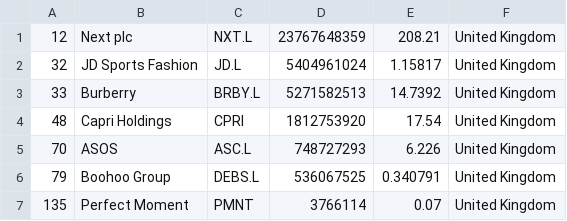
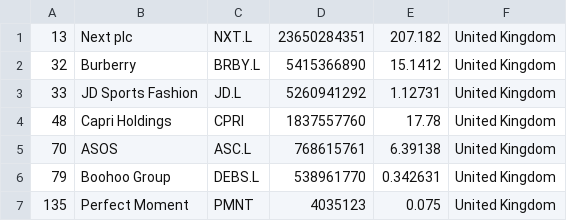
Before and after one commit to richdvarela/merida-june-6-2024, a CSV file: companies_united_kingdom.csv, drawn as a sheet.

```diff
--- a/companies_united_kingdom.csv
+++ b/companies_united_kingdom.csv
@@ -1,7 +1,7 @@
-"12","Next plc","NXT.L","23767648359","208.21","United Kingdom"
-"32","JD Sports Fashion","JD.L","5404961024","1.15817","United Kingdom"
-"33","Burberry","BRBY.L","5271582513","14.7392","United Kingdom"
-"48","Capri Holdings","CPRI","1812753920","17.54","United Kingdom"
-"70","ASOS","ASC.L","748727293","6.226","United Kingdom"
-"79","Boohoo Group","DEBS.L","536067525","0.340791","United Kingdom"
-"135","Perfect Moment","PMNT","3766114","0.07","United Kingdom"
+"13","Next plc","NXT.L","23650284351","207.182","United Kingdom"
+"32","Burberry","BRBY.L","5415366890","15.1412","United Kingdom"
+"33","JD Sports Fashion","JD.L","5260941292","1.12731","United Kingdom"
+"48","Capri Holdings","CPRI","1837557760","17.78","United Kingdom"
+"70","ASOS","ASC.L","768615761","6.39138","United Kingdom"
+"79","Boohoo Group","DEBS.L","538961770","0.342631","United Kingdom"
+"135","Perfect Moment","PMNT","4035123","0.075","United Kingdom"
```
Also changed, not shown: companies-all.csv, companies_france.csv, 1 other file.
